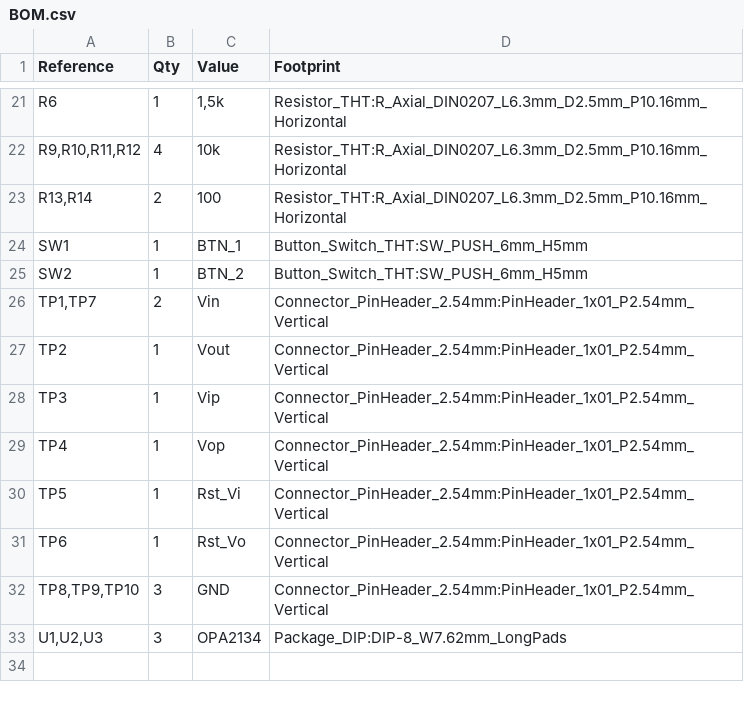
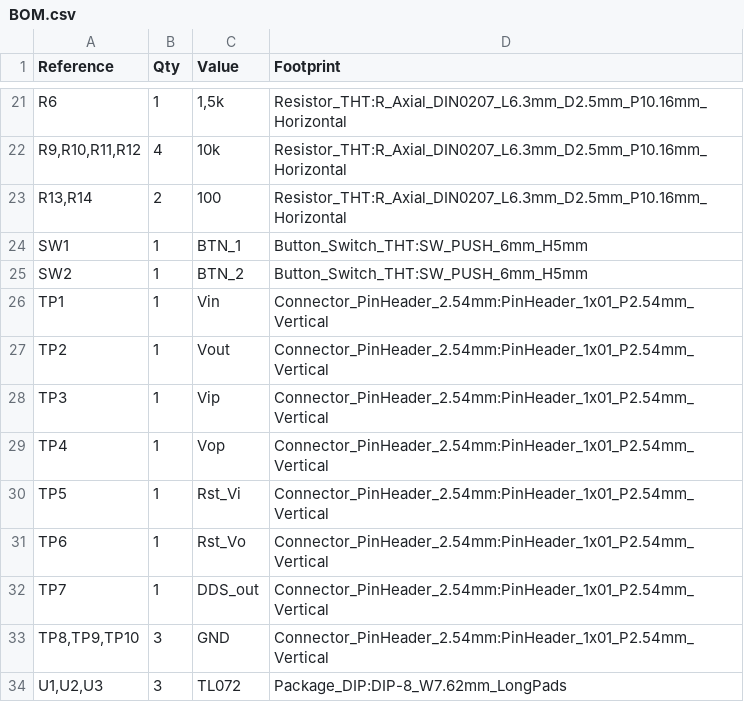
Before and after one commit to utn-fra-td3/2026_td3, a CSV file: 1_ega/3_esquematico_pcb/BOM.csv, drawn as a sheet; only a part is shown, gaps mark what is left out.

```diff
--- a/1_ega/3_esquematico_pcb/BOM.csv
+++ b/1_ega/3_esquematico_pcb/BOM.csv
@@ -25,3 +25,3 @@
 "SW2","1","BTN_2","Button_Switch_THT:SW_PUSH_6mm_H5mm"
-"TP1,TP7","2","Vin","Connector_PinHeader_2.54mm:PinHeader_1x01_P2.54mm_Vertical"
+"TP1","1","Vin","Connector_PinHeader_2.54mm:PinHeader_1x01_P2.54mm_Vertical"
 "TP2","1","Vout","Connector_PinHeader_2.54mm:PinHeader_1x01_P2.54mm_Vertical"
@@ -31,3 +31,4 @@
 "TP6","1","Rst_Vo","Connector_PinHeader_2.54mm:PinHeader_1x01_P2.54mm_Vertical"
+"TP7","1","DDS_out","Connector_PinHeader_2.54mm:PinHeader_1x01_P2.54mm_Vertical"
 "TP8,TP9,TP10","3","GND","Connector_PinHeader_2.54mm:PinHeader_1x01_P2.54mm_Vertical"
-"U1,U2,U3","3","OPA2134","Package_DIP:DIP-8_W7.62mm_LongPads"
+"U1,U2,U3","3","TL072","Package_DIP:DIP-8_W7.62mm_LongPads"
```
Also changed, not shown: 5 other files.
